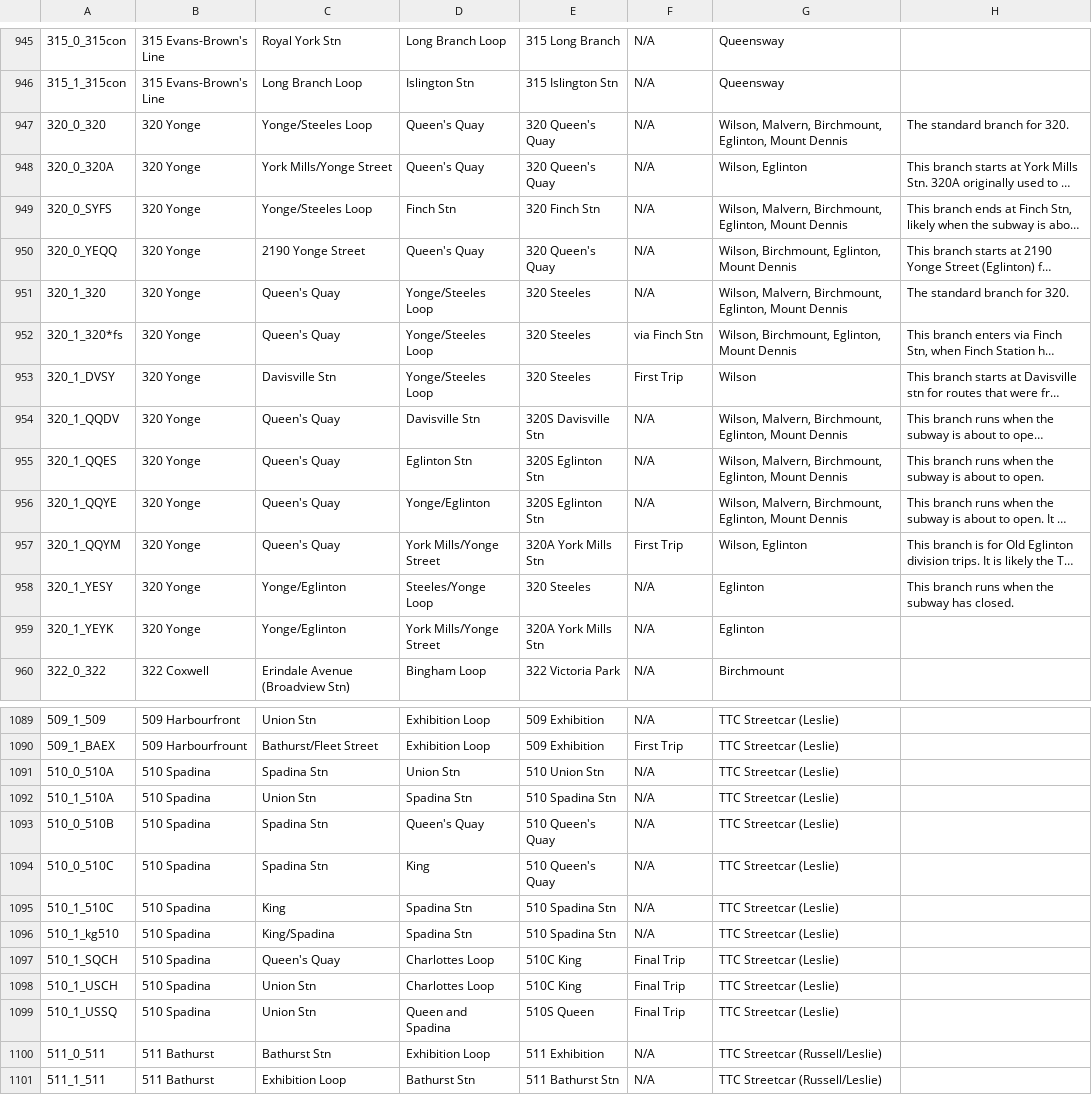
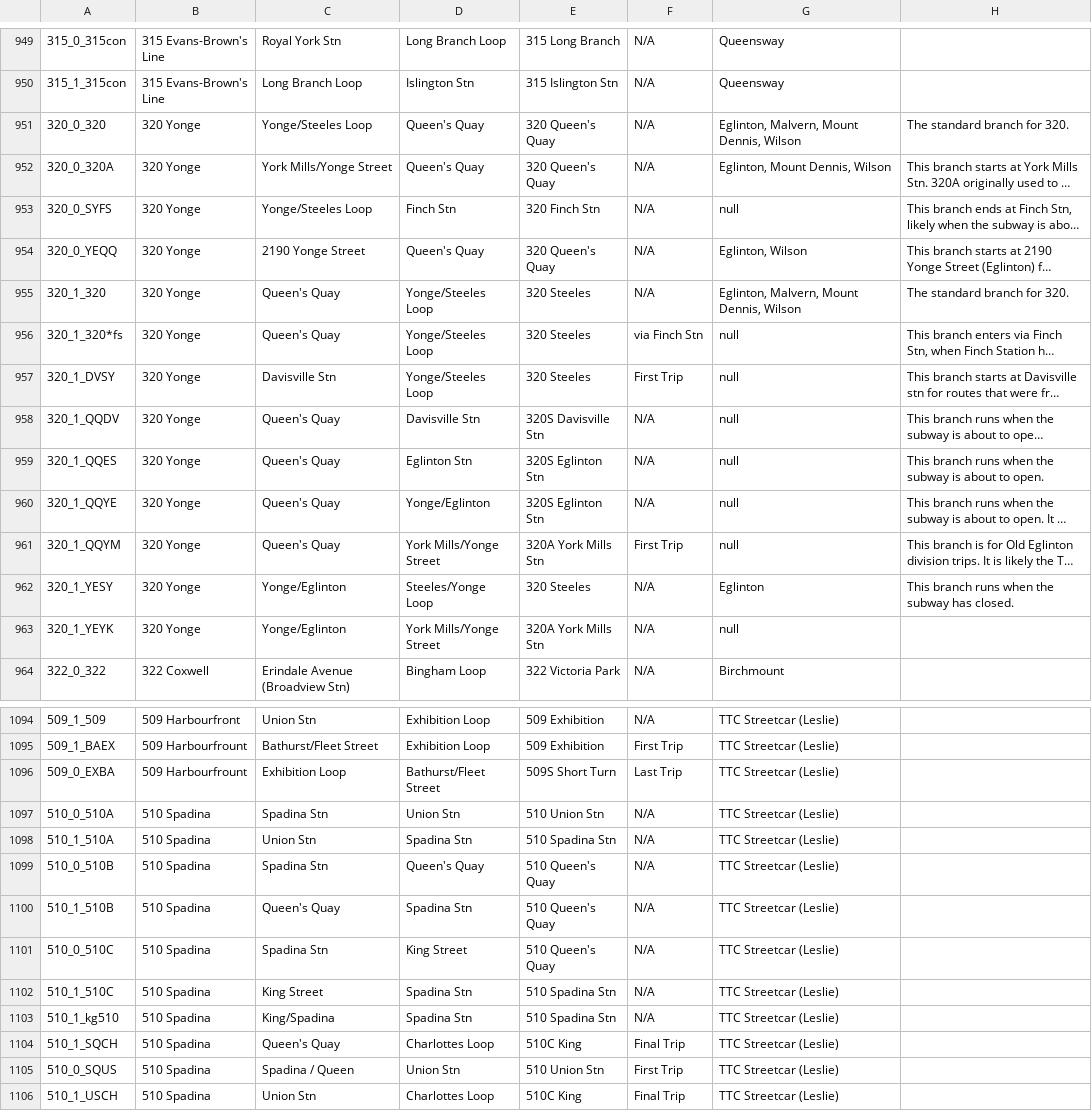
Before and after one commit to BlueNightToronto/njc, a CSV file: njc/dirTag.csv, drawn as a sheet; only a part is shown, gaps mark what is left out; the shorter side is filled out with more unchanged rows; long unchanged cells end in …; addresses are those after the commit; the diff covers the shown part only; the diff names each change by its address in the sheet, - before the commit and + after, or states it on an @@ line.

```diff
--- a/njc/dirTag.csv
+++ b/njc/dirTag.csv
-G951: Wilson, Malvern, Birchmount, Eglinton, Mount Dennis
+G951: Eglinton, Malvern, Mount Dennis, Wilson
-G952: Wilson, Eglinton
+G952: Eglinton, Mount Dennis, Wilson
-G953: Wilson, Malvern, Birchmount, Eglinton, Mount Dennis
+G953: null
-G954: Wilson, Birchmount, Eglinton, Mount Dennis
+G954: Eglinton, Wilson
-G955: Wilson, Malvern, Birchmount, Eglinton, Mount Dennis
+G955: Eglinton, Malvern, Mount Dennis, Wilson
-G956: Wilson, Birchmount, Eglinton, Mount Dennis
+G956: null
-G957: Wilson
+G957: null
-G958:G960: Wilson, Malvern, Birchmount, Eglinton, Mount Dennis
+G958:G960: null
-G961: Wilson, Eglinton
+G961: null
-G963: Eglinton
+G963: null
+row 1096: 509_0_EXBA | 509 Harbourfrount | Exhibition Loop | Bathurst/Fleet Street | 509S Short Turn | Last Trip | TTC Streetcar (Leslie)
+row 1100: 510_1_510B | 510 Spadina | Queen's Quay | Spadina Stn | 510 Queen's Quay | N/A | TTC Streetcar (Leslie)
-D1101: King
+D1101: King Street
-C1102: King
+C1102: King Street
+row 1105: 510_0_SQUS | 510 Spadina | Spadina / Queen | Union Stn | 510 Union Stn | First Trip | TTC Streetcar (Leslie)
```
Also changed, not shown: 6 added rows, 2 moved rows and 38 edited cells elsewhere in this file, 7 other files.
